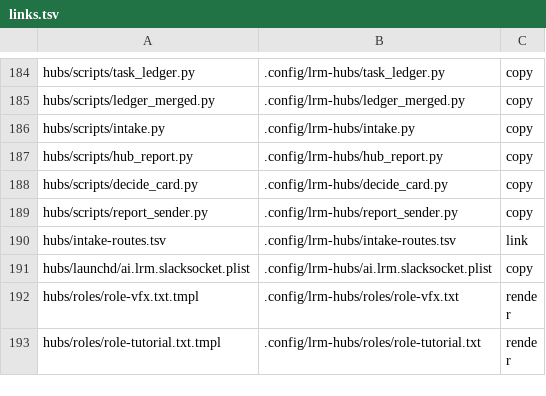
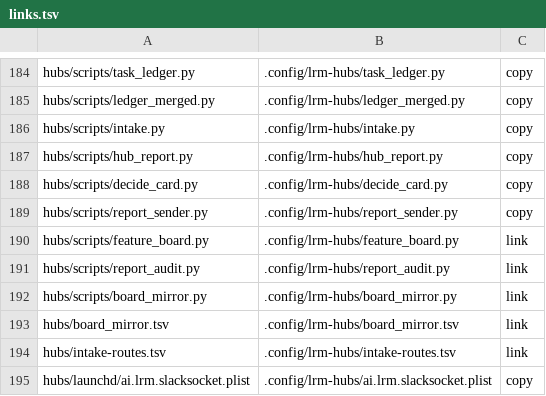
Before and after one commit to cocodding0723/claude-config, a TSV file: links.tsv, drawn as a sheet; only a part is shown, gaps mark what is left out; the shorter side is filled out with more unchanged rows.

Commit message:
보고 모듈 4개 설치 목록 등록

```diff
--- a/links.tsv
+++ b/links.tsv
@@ -189,2 +189,6 @@ hubs/scripts/decide_card.py	.config/lrm-hubs/decide_card.py	copy
 hubs/scripts/report_sender.py	.config/lrm-hubs/report_sender.py	copy
+hubs/scripts/feature_board.py	.config/lrm-hubs/feature_board.py	link
+hubs/scripts/report_audit.py	.config/lrm-hubs/report_audit.py	link
+hubs/scripts/board_mirror.py	.config/lrm-hubs/board_mirror.py	link
+hubs/board_mirror.tsv	.config/lrm-hubs/board_mirror.tsv	link
 hubs/intake-routes.tsv	.config/lrm-hubs/intake-routes.tsv	link
```
